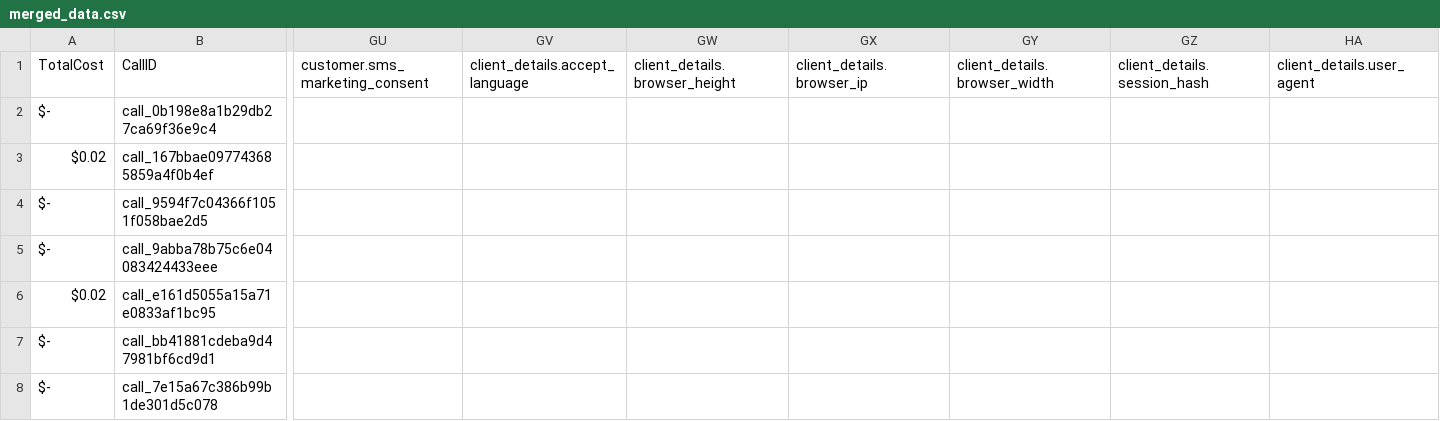
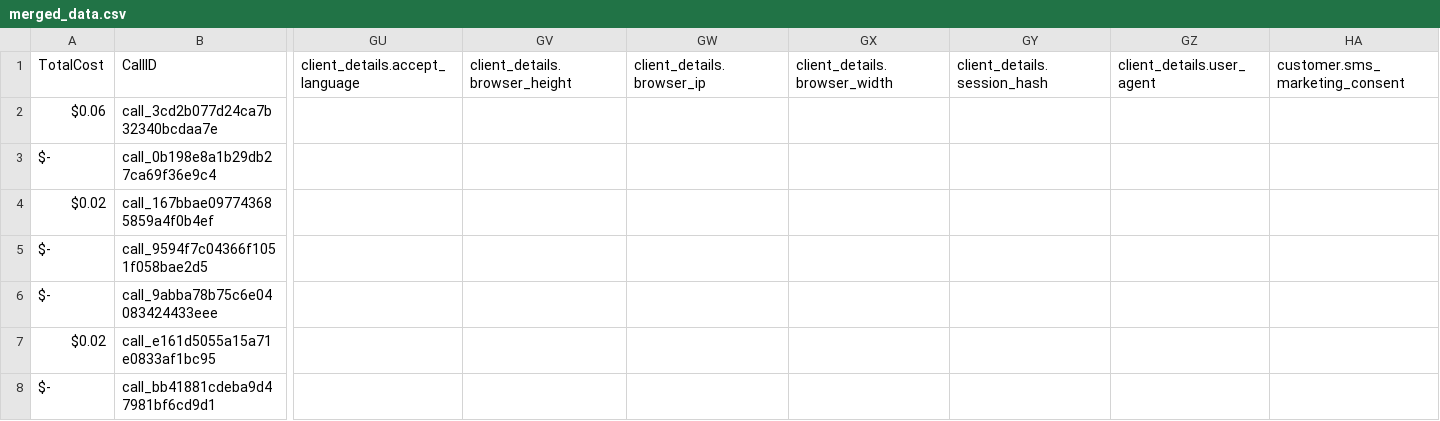
Before and after one commit to Urban-gabru-yog/Urban-Yog, a CSV file: data/merged_data.csv, drawn as a sheet; only a part is shown, gaps mark what is left out; the shorter side is filled out with more unchanged rows; rows hold the shown columns only; the diff names each change by its address in the sheet, - before the commit and + after, or states it on an @@ line.

```diff
--- a/data/merged_data.csv
+++ b/data/merged_data.csv
-GU1: customer.sms_marketing_consent
+GU1: client_details.accept_language
-GV1: client_details.accept_language
+GV1: client_details.browser_height
-GW1: client_details.browser_height
+GW1: client_details.browser_ip
-GX1: client_details.browser_ip
+GX1: client_details.browser_width
-GY1: client_details.browser_width
+GY1: client_details.session_hash
-GZ1: client_details.session_hash
+GZ1: client_details.user_agent
-HA1: client_details.user_agent
+HA1: customer.sms_marketing_consent
+row 2: $0.06 | call_3cd2b077d24ca7b32340bcdaa7e
```
Also changed, not shown: data/call_data.csv, 1 other file.
